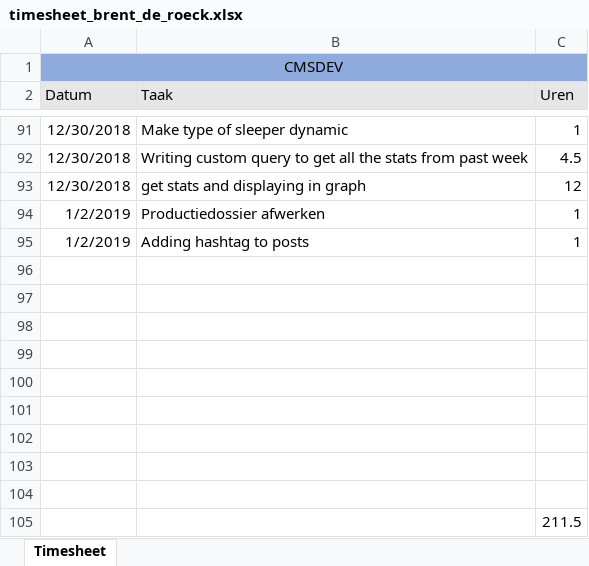
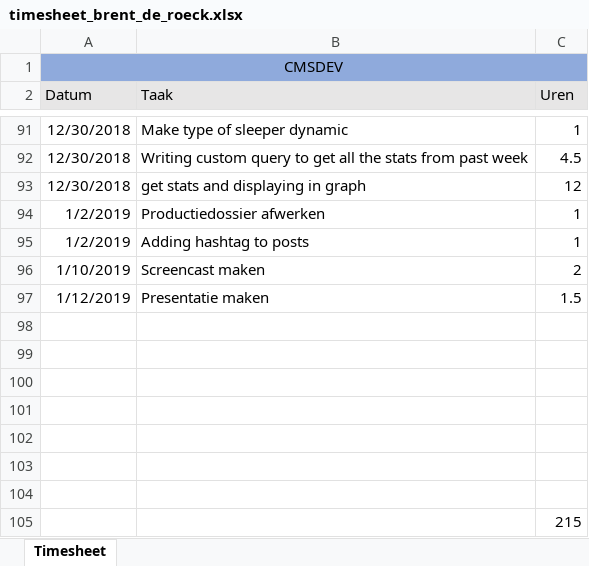
Before and after one commit to brendero/SleepyRepo, an Excel workbook: Docs/timesheet_brent_de_roeck.xlsx, sheet Timesheet, drawn as a sheet; only a part is shown, gaps mark what is left out; values as stored, in another font and other column widths than the file's, no borders; removed rows and columns are numbered as before the commit, all else as after; the diff names each change by its address in the sheet, - before the commit and + after, or states it on an @@ line.

Commit message:
added presentation + screencast in README.md

```diff
--- a/Docs/timesheet_brent_de_roeck.xlsx (sheet Timesheet)
+++ b/Docs/timesheet_brent_de_roeck.xlsx (sheet Timesheet)
+row 96: 1/10/2019 | Screencast maken | 2
+row 97: 1/12/2019 | Presentatie maken | 1.5
-row 103: (empty)
-row 104: (empty)
-C105 (Uren): 211.5
+C105 (Uren): 215
```
Also changed, not shown: 11 other files.
